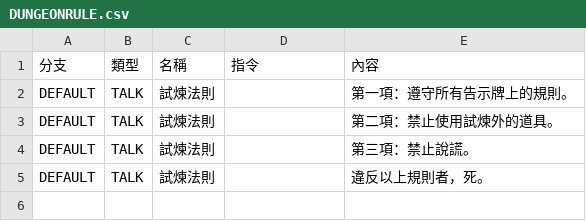
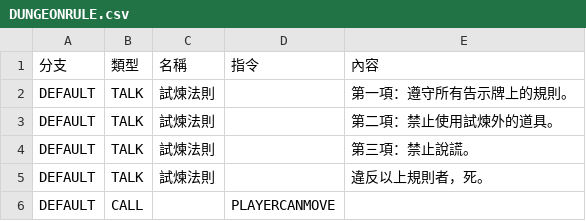
Before and after one commit to yucheng0210/Monographical, a CSV file: Assets/StreamingAssets/DialogData/DUNGEONRULE.csv, drawn as a sheet.

```diff
--- a/Assets/StreamingAssets/DialogData/DUNGEONRULE.csv
+++ b/Assets/StreamingAssets/DialogData/DUNGEONRULE.csv
@@ -5 +5,2 @@ DEFAULT,TALK,試煉法則,,第三項：禁止說謊。
 DEFAULT,TALK,試煉法則,,違反以上規則者，死。
+DEFAULT,CALL,,PLAYERCANMOVE,
```
Also changed, not shown: 17 other files.
